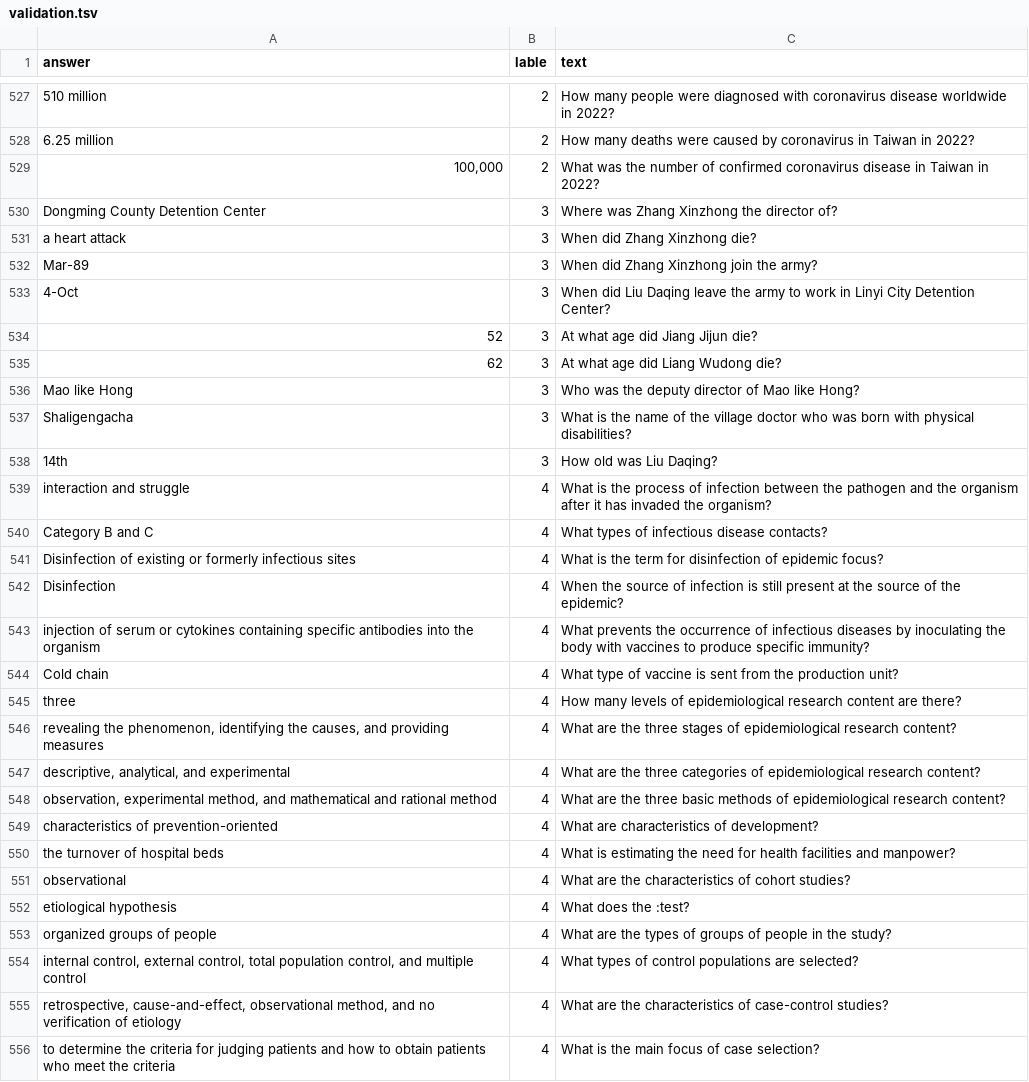
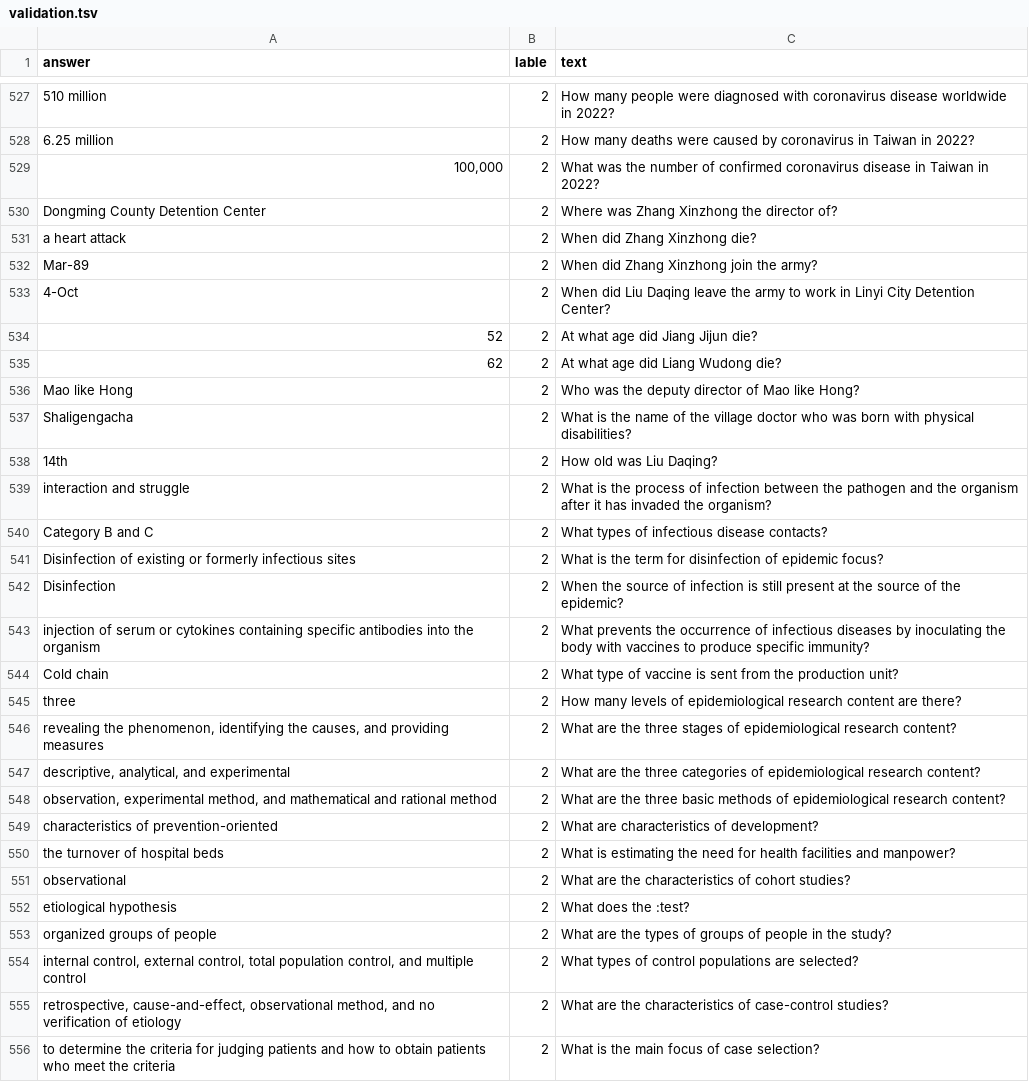
Before and after one commit to Zheyu-Chen/QG_demo, a TSV file: text classification/data/validation.tsv, drawn as a sheet; only a part is shown, gaps mark what is left out; the diff covers the shown part only; the diff names each change by its address in the sheet, - before the commit and + after, or states it on an @@ line.

```diff
--- a/text classification/data/validation.tsv
+++ b/text classification/data/validation.tsv
-B530:B538 (lable): 3
+B530:B538 (lable): 2
-B539:B556 (lable): 4
+B539:B556 (lable): 2
```
Also changed, not shown: 13 edited cells elsewhere in this file, text classification/data/train.tsv.
